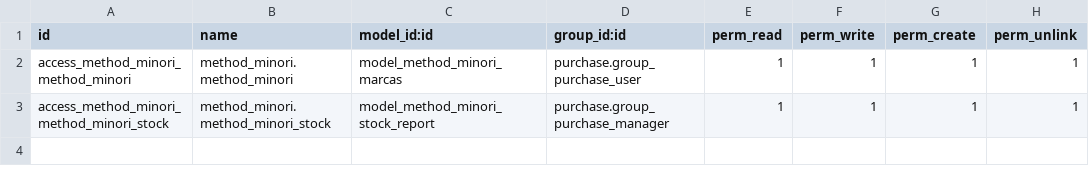
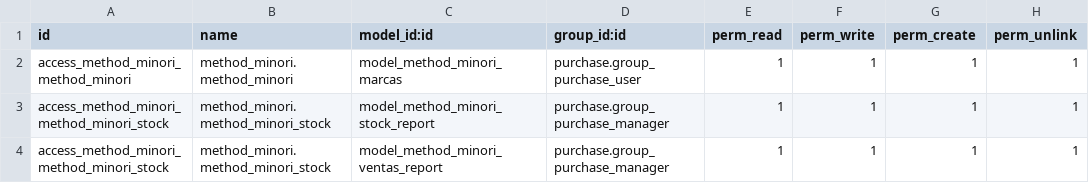
Before and after one commit to Cesar250101/method_minori, a CSV file: security/ir.model.access.csv, drawn as a sheet.

Commit message:
Reporte de ventas

```diff
--- a/security/ir.model.access.csv
+++ b/security/ir.model.access.csv
@@ -3 +3,2 @@ access_method_minori_method_minori,method_minori.method_minori,model_method_mino
 access_method_minori_method_minori_stock,method_minori.method_minori_stock,model_method_minori_stock_report,purchase.group_purchase_manager,1,1,1,1
+access_method_minori_method_minori_stock,method_minori.method_minori_stock,model_method_minori_ventas_report,purchase.group_purchase_manager,1,1,1,1
```
Also changed, not shown: 2 other files.
